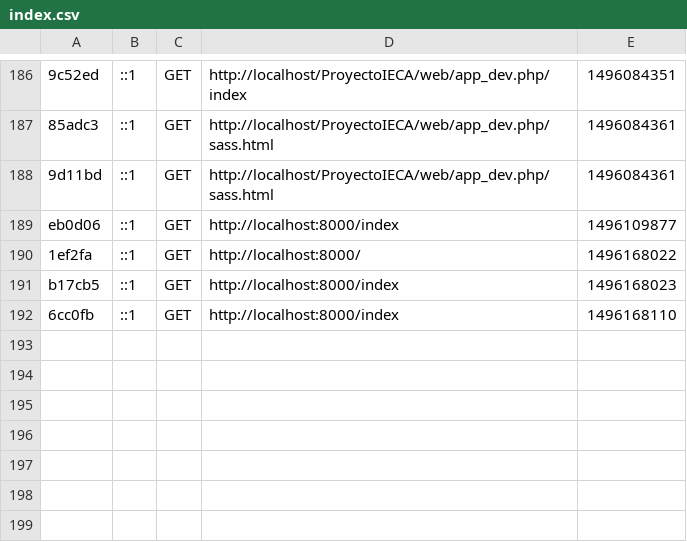
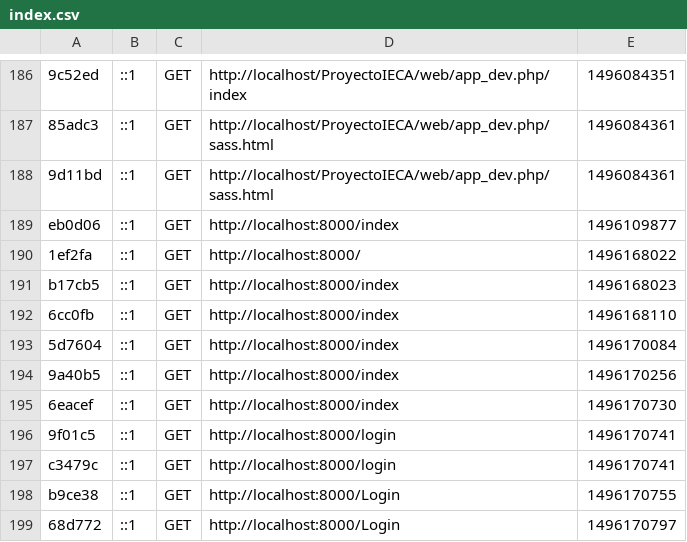
Before and after one commit to AlondraHA/pagina, a CSV file: app/cache/dev/profiler/index.csv, drawn as a sheet; only a part is shown, gaps mark what is left out; the diff names each change by its address in the sheet, - before the commit and + after, or states it on an @@ line.

```diff
--- a/app/cache/dev/profiler/index.csv
+++ b/app/cache/dev/profiler/index.csv
+row 193: 5d7604 | ::1 | GET | http://localhost:8000/index | 1496170084
+row 194: 9a40b5 | ::1 | GET | http://localhost:8000/index | 1496170256
+row 195: 6eacef | ::1 | GET | http://localhost:8000/index | 1496170730
+row 196: 9f01c5 | ::1 | GET | http://localhost:8000/login | 1496170741
+row 197: c3479c | ::1 | GET | http://localhost:8000/login | 1496170741
+row 198: b9ce38 | ::1 | GET | http://localhost:8000/Login | 1496170755
+row 199: 68d772 | ::1 | GET | http://localhost:8000/Login | 1496170797
```
Also changed, not shown: 55 other files.
